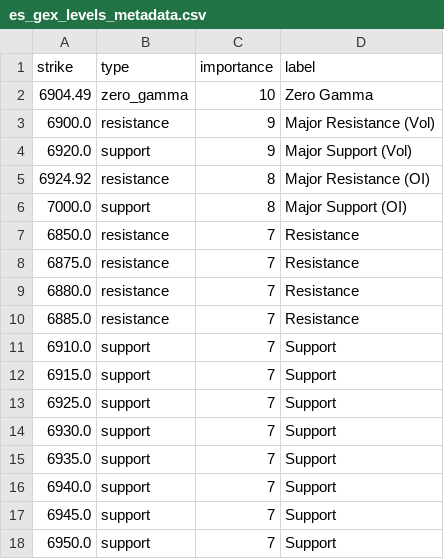
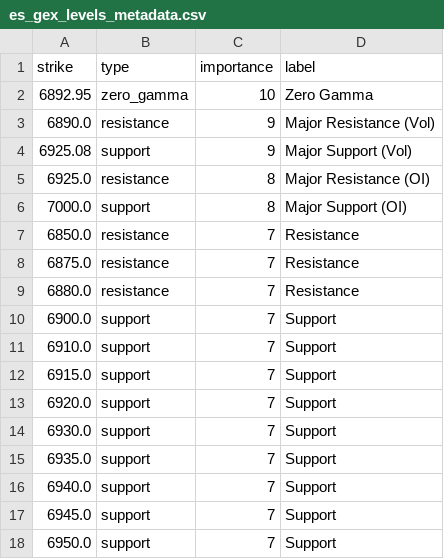
Before and after one commit to enzocosson/seed_enzocosson_gex, a CSV file: es_gex_levels_metadata.csv, drawn as a sheet.

```diff
--- a/es_gex_levels_metadata.csv
+++ b/es_gex_levels_metadata.csv
@@ -1,6 +1,6 @@
 strike,type,importance,label
-6904.49,zero_gamma,10,Zero Gamma
-6900.0,resistance,9,Major Resistance (Vol)
-6920.0,support,9,Major Support (Vol)
-6924.92,resistance,8,Major Resistance (OI)
+6892.95,zero_gamma,10,Zero Gamma
+6890.0,resistance,9,Major Resistance (Vol)
+6925.08,support,9,Major Support (Vol)
+6925.0,resistance,8,Major Resistance (OI)
 7000.0,support,8,Major Support (OI)
@@ -9,6 +9,6 @@ strike,type,importance,label
 6880.0,resistance,7,Resistance
-6885.0,resistance,7,Resistance
+6900.0,support,7,Support
 6910.0,support,7,Support
 6915.0,support,7,Support
-6925.0,support,7,Support
+6920.0,support,7,Support
 6930.0,support,7,Support
```
Also changed, not shown: es_gex_levels.csv, nq_gex_levels_metadata.csv, 2 other files.
